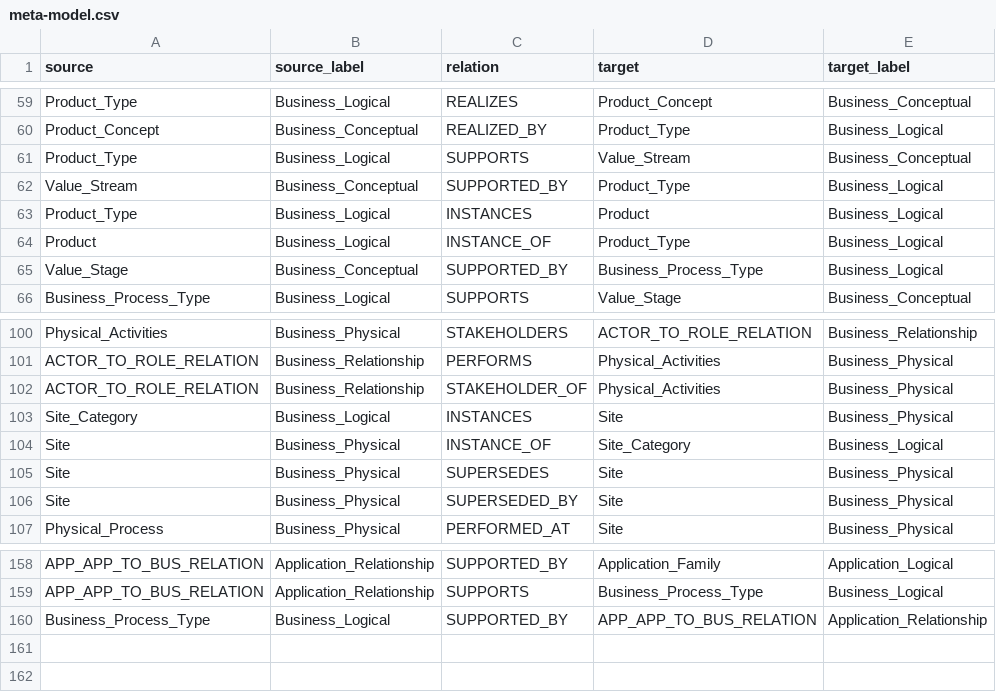
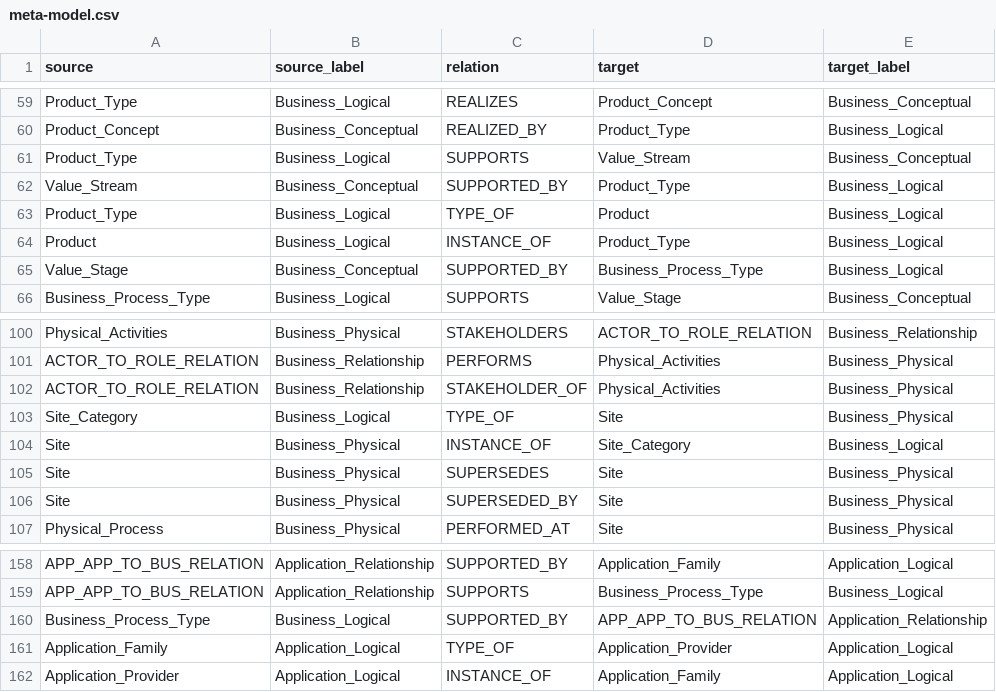
Before and after one commit to yasenstar/EA_MetaModel, a CSV file: graphdb_inputs/meta-model.csv, drawn as a sheet; only a part is shown, gaps mark what is left out.

```diff
--- a/graphdb_inputs/meta-model.csv
+++ b/graphdb_inputs/meta-model.csv
@@ -62,3 +62,3 @@ Product_Type,Business_Logical,SUPPORTS,Value_Stream,Business_Conceptual
 Value_Stream,Business_Conceptual,SUPPORTED_BY,Product_Type,Business_Logical
-Product_Type,Business_Logical,INSTANCES,Product,Business_Logical
+Product_Type,Business_Logical,TYPE_OF,Product,Business_Logical
 Product,Business_Logical,INSTANCE_OF,Product_Type,Business_Logical
@@ -102,3 +102,3 @@ ACTOR_TO_ROLE_RELATION,Business_Relationship,PERFORMS,Physical_Activities,Busine
 ACTOR_TO_ROLE_RELATION,Business_Relationship,STAKEHOLDER_OF,Physical_Activities,Business_Physical
-Site_Category,Business_Logical,INSTANCES,Site,Business_Physical
+Site_Category,Business_Logical,TYPE_OF,Site,Business_Physical
 Site,Business_Physical,INSTANCE_OF,Site_Category,Business_Logical
@@ -160 +160,3 @@ APP_APP_TO_BUS_RELATION,Application_Relationship,SUPPORTS,Business_Process_Type,
 Business_Process_Type,Business_Logical,SUPPORTED_BY,APP_APP_TO_BUS_RELATION,Application_Relationship
+Application_Family,Application_Logical,TYPE_OF,Application_Provider,Application_Logical
+Application_Provider,Application_Logical,INSTANCE_OF,Application_Family,Application_Logical
```
Also changed, not shown: 9 other files.
